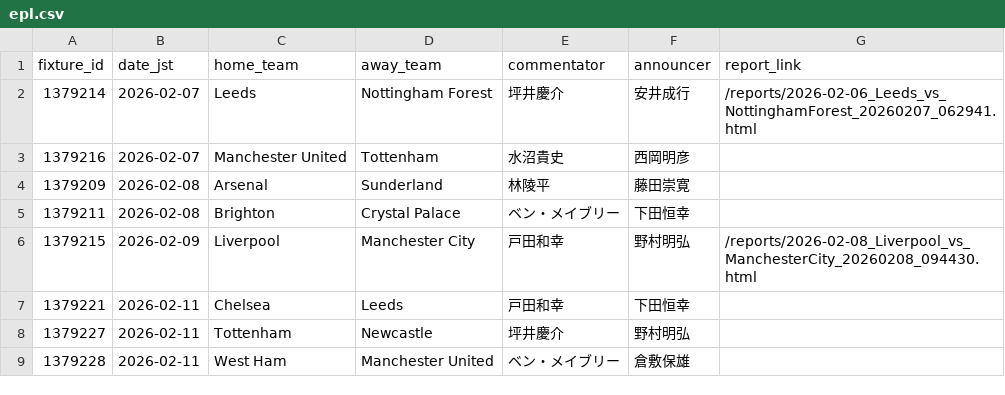
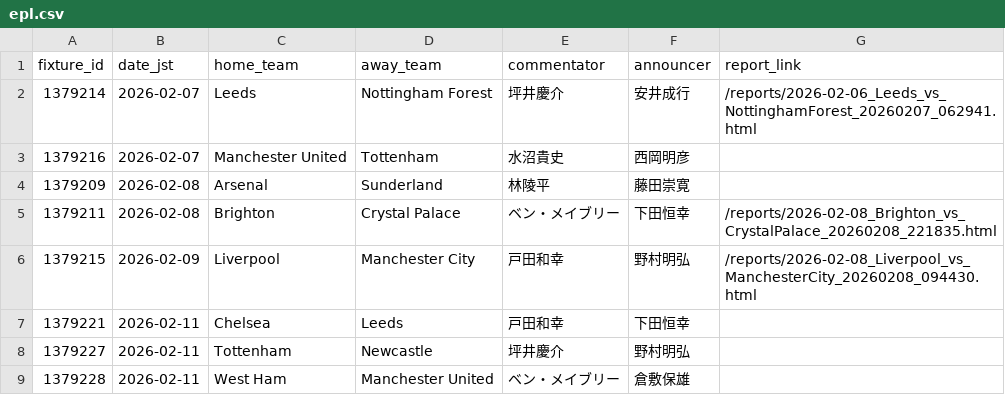
Before and after one commit to igrekplus/football-delay-watching, a CSV file: settings/calendar/epl.csv, drawn as a sheet; only a part is shown.

```diff
--- a/settings/calendar/epl.csv
+++ b/settings/calendar/epl.csv
@@ -4,3 +4,3 @@ fixture_id,date_jst,home_team,away_team,commentator,announcer,report_link
 1379209,2026-02-08,Arsenal,Sunderland,林陵平,藤田崇寛,
-1379211,2026-02-08,Brighton,Crystal Palace,ベン・メイブリー,下田恒幸,
+1379211,2026-02-08,Brighton,Crystal Palace,ベン・メイブリー,下田恒幸,/reports/2026-02-08_Brighton_vs_CrystalPalace_20260208_221835.html
 1379215,2026-02-09,Liverpool,Manchester City,戸田和幸,野村明弘,/reports/2026-02-08_Liverpool_vs_ManchesterCity_20260208_094430.html
```
Also changed, not shown: settings/calendar/laliga.csv.
